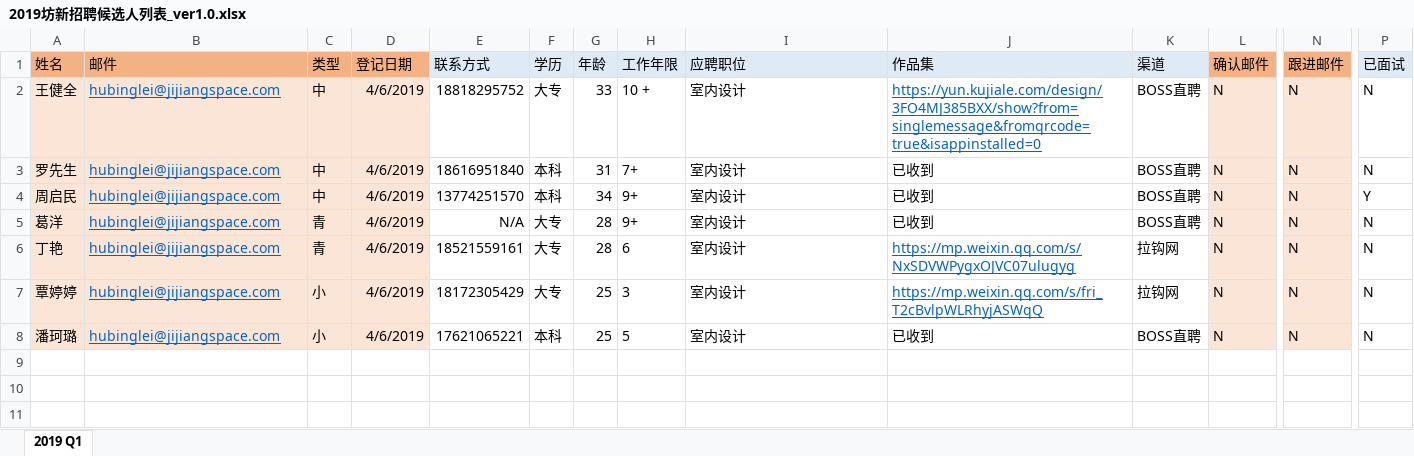
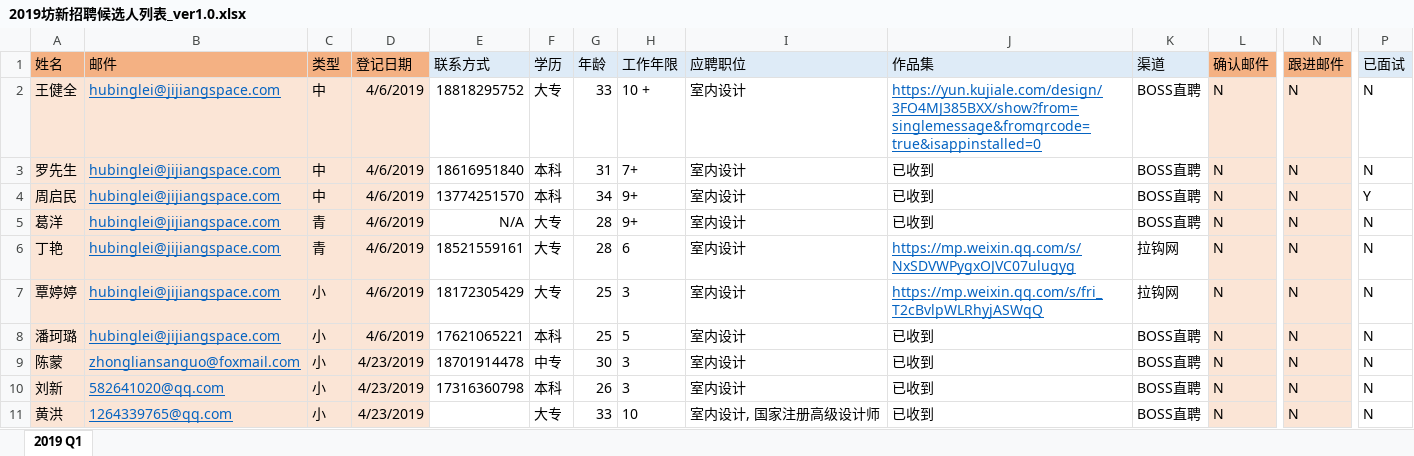
Before and after one commit to hubinglei/hr, an Excel workbook: 2019坊新招聘候选人列表_ver1.0.xlsx, sheet 2019 Q1, drawn as a sheet; only a part is shown, gaps mark what is left out; values as stored, in another font and other column widths than the file's, no borders; rows hold the shown columns only; the diff names each change by its address in the sheet, - before the commit and + after, or states it on an @@ line.

Commit message:
added three candidates' contact info.

```diff
--- a/2019坊新招聘候选人列表_ver1.0.xlsx (sheet 2019 Q1)
+++ b/2019坊新招聘候选人列表_ver1.0.xlsx (sheet 2019 Q1)
+row 9: 陈蒙 | zhongliansanguo@foxmail.com | 小 | 4/23/2019 | 18701914478 | 中专 | 30 | 3 | 室内设计 | 已收到 | BOSS直聘 | N | N | N
+row 10: 刘新 | 582641020@qq.com | 小 | 4/23/2019 | 17316360798 | 本科 | 26 | 3 | 室内设计 | 已收到 | BOSS直聘 | N | N | N
+row 11: 黄洪 | 1264339765@qq.com | 小 | 4/23/2019 |  | 大专 | 33 | 10 | 室内设计, 国家注册高级设计师 | 已收到 | BOSS直聘 | N | N | N
```
